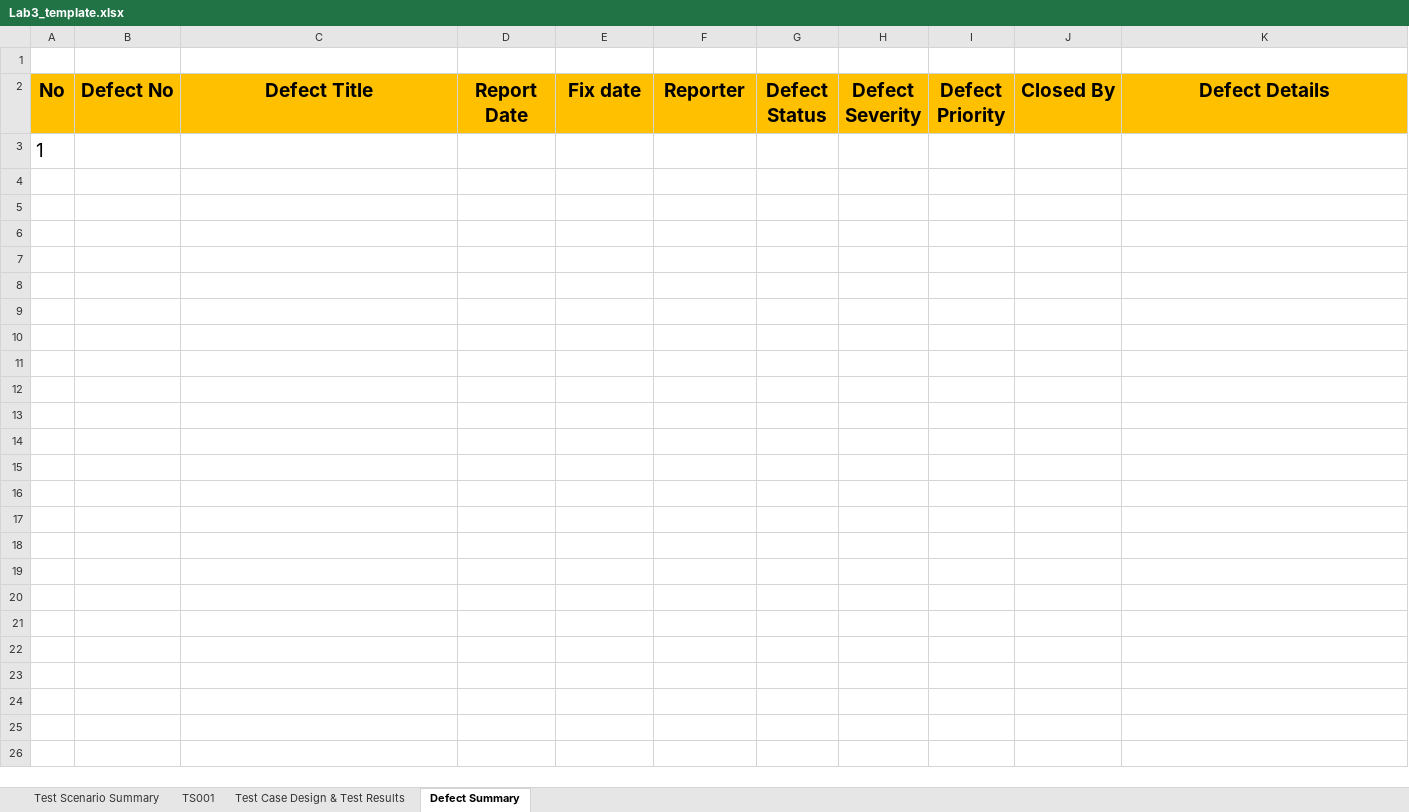
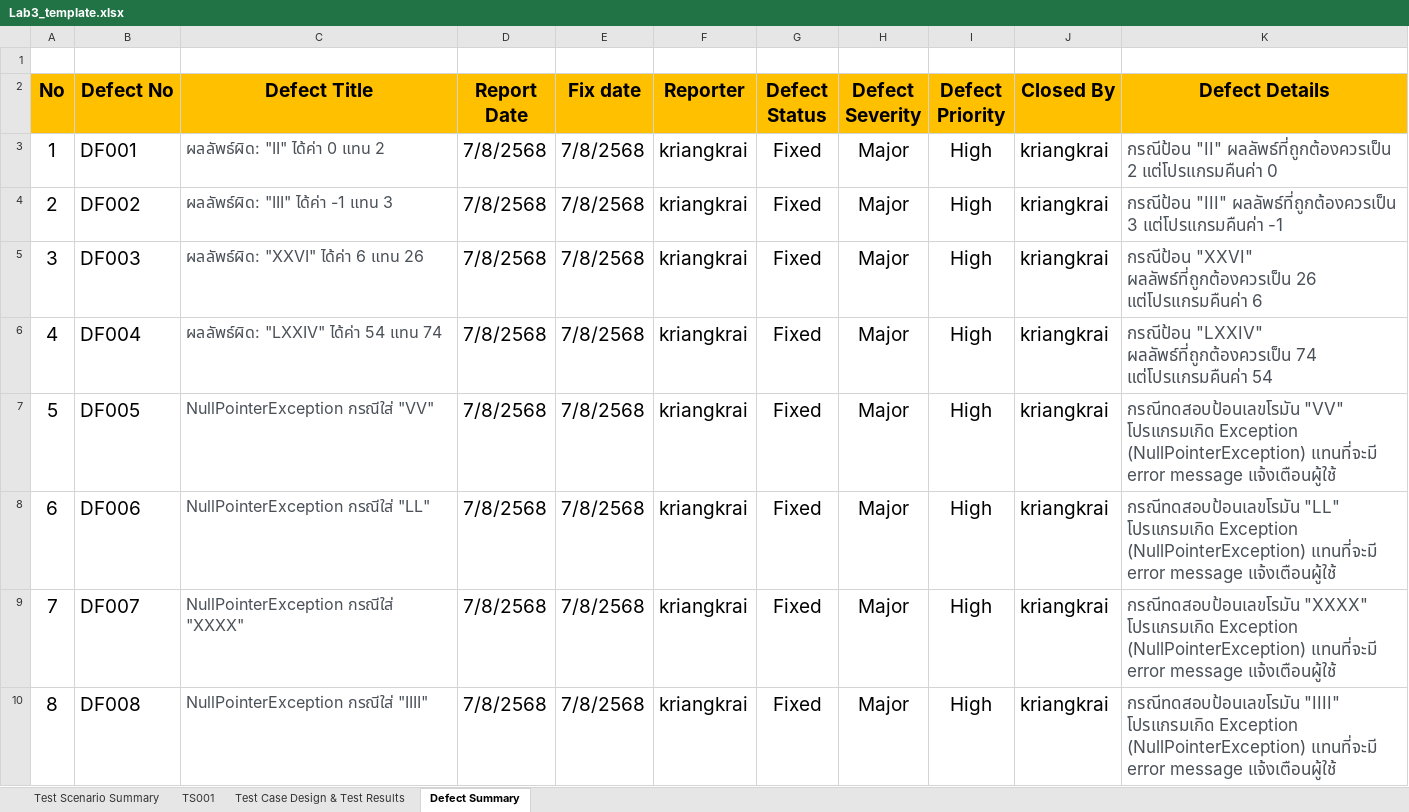
Before and after one commit to kriangkraiii/SQA_Kriangkrai, an Excel workbook: Assignment/Lab3/Lab3_template.xlsx, sheet Defect Summary, drawn as a sheet; values as stored, in another font and other column widths than the file's, no borders; removed rows and columns are numbered as before the commit, all else as after; the diff names each change by its address in the sheet, - before the commit and + after, or states it on an @@ line.

```diff
--- a/Assignment/Lab3/Lab3_template.xlsx (sheet Defect Summary)
+++ b/Assignment/Lab3/Lab3_template.xlsx (sheet Defect Summary)
-row 3: 1
+row 3: 1 | DF001 | ผลลัพธ์ผิด: "II" ได้ค่า 0 แทน 2 | 7/8/2568 | 7/8/2568 | kriangkrai | Fixed | Major | High | kriangkrai | กรณีป้อน "II" ผลลัพธ์ที่ถูกต้องควรเป็น 2 แต่โปรแกรมคืนค่า 0
+row 4: 2 | DF002 | ผลลัพธ์ผิด: "III" ได้ค่า -1 แทน 3 | 7/8/2568 | 7/8/2568 | kriangkrai | Fixed | Major | High | kriangkrai | กรณีป้อน "III" ผลลัพธ์ที่ถูกต้องควรเป็น 3 แต่โปรแกรมคืนค่า -1
+row 5: 3 | DF003 | ผลลัพธ์ผิด: "XXVI" ได้ค่า 6 แทน 26 | 7/8/2568 | 7/8/2568 | kriangkrai | Fixed | Major | High | kriangkrai | กรณีป้อน "XXVI" ผลลัพธ์ที่ถูกต้องควรเป็น 26 แต่โปรแกรมคืนค่า 6
+row 6: 4 | DF004 | ผลลัพธ์ผิด: "LXXIV" ได้ค่า 54 แทน 74 | 7/8/2568 | 7/8/2568 | kriangkrai | Fixed | Major | High | kriangkrai | กรณีป้อน "LXXIV" ผลลัพธ์ที่ถูกต้องควรเป็น 74 แต่โปรแกรมคืนค่า 54
+row 7: 5 | DF005 | NullPointerException กรณีใส่ "VV" | 7/8/2568 | 7/8/2568 | kriangkrai | Fixed | Major | High | kriangkrai | กรณีทดสอบป้อนเลขโรมัน "VV" โปรแกรมเกิด Exception (NullPointerException) แทนที่จะมี error message แจ้งเตือนผู้ใช้
+row 8: 6 | DF006 | NullPointerException กรณีใส่ "LL" | 7/8/2568 | 7/8/2568 | kriangkrai | Fixed | Major | High | kriangkrai | กรณีทดสอบป้อนเลขโรมัน "LL" โปรแกรมเกิด Exception (NullPointerException) แทนที่จะมี error message แจ้งเตือนผู้ใช้
+row 9: 7 | DF007 | NullPointerException กรณีใส่ "XXXX" | 7/8/2568 | 7/8/2568 | kriangkrai | Fixed | Major | High | kriangkrai | กรณีทดสอบป้อนเลขโรมัน "XXXX" โปรแกรมเกิด Exception (NullPointerException) แทนที่จะมี error message แจ้งเตือนผู้ใช้
+row 10: 8 | DF008 | NullPointerException กรณีใส่ "IIII" | 7/8/2568 | 7/8/2568 | kriangkrai | Fixed | Major | High | kriangkrai | กรณีทดสอบป้อนเลขโรมัน "IIII" โปรแกรมเกิด Exception (NullPointerException) แทนที่จะมี error message แจ้งเตือนผู้ใช้
```
Also changed, not shown: sheet TS001, sheet Test Case Design & Test Results, sheet Test Scenario Summary, 3 other files.
